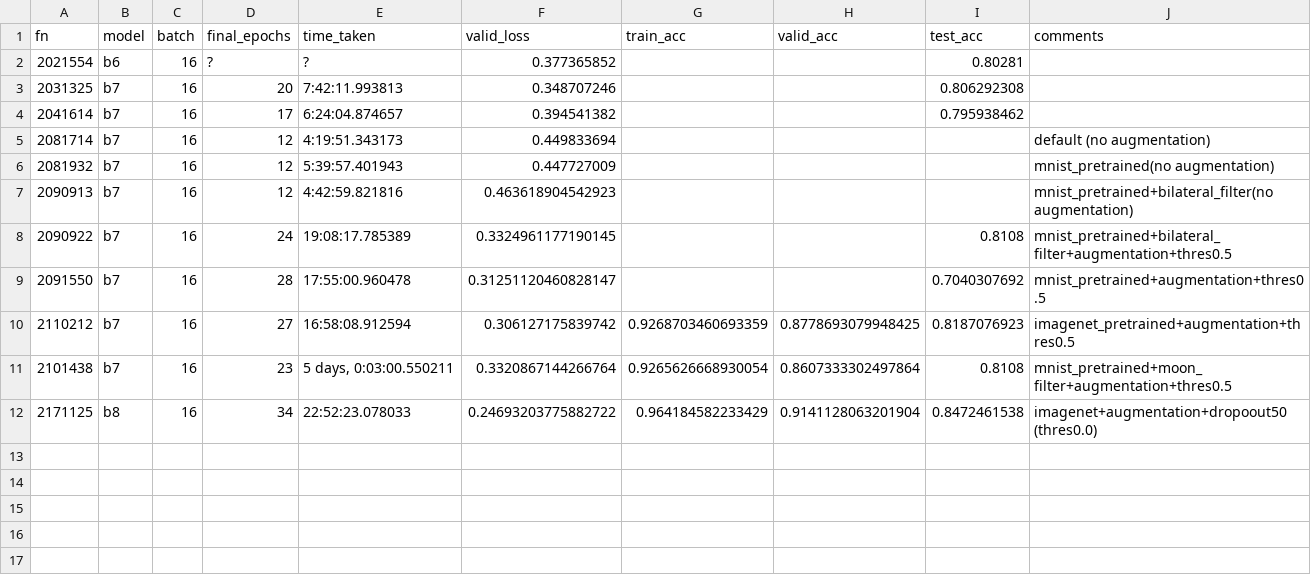
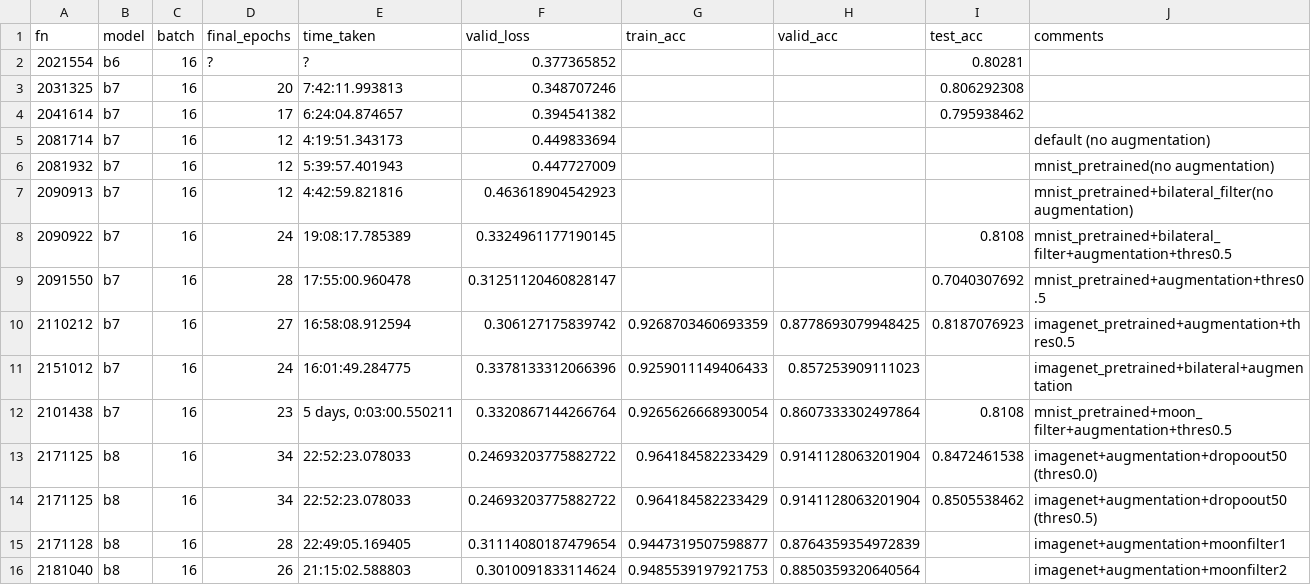
Before and after one commit to hyunseoki/dacon_dirty_mnist_1st, a CSV file: history.csv, drawn as a sheet.

Commit message:
update

```diff
--- a/history.csv
+++ b/history.csv
@@ -10,3 +10,7 @@ fn," model"," batch"," final_epochs"," time_taken","  valid_loss","train_acc","v
 2110212,"b7","16","27","16:58:08.912594","0.306127175839742","0.9268703460693359","0.8778693079948425",0.8187076923,imagenet_pretrained+augmentation+thres0.5
+2151012,"b7","16","24","16:01:49.284775","0.3378133312066396","0.9259011149406433","0.857253909111023",,imagenet_pretrained+bilateral+augmentation
 2101438,"b7","16","23","5 days, 0:03:00.550211","0.3320867144266764","0.9265626668930054","0.8607333302497864",0.8108,mnist_pretrained+moon_filter+augmentation+thres0.5
 2171125,"b8","16","34","22:52:23.078033","0.24693203775882722","0.964184582233429","0.9141128063201904",0.8472461538,imagenet+augmentation+dropoout50 (thres0.0)
+2171125,"b8","16","34","22:52:23.078033","0.24693203775882722","0.964184582233429","0.9141128063201904",0.8505538462,imagenet+augmentation+dropoout50 (thres0.5)
+2171128,"b8","16","28","22:49:05.169405","0.31114080187479654","0.9447319507598877","0.8764359354972839",,imagenet+augmentation+moonfilter1
+2181040,"b8","16","26","21:15:02.588803","0.3010091833114624","0.9485539197921753","0.8850359320640564",,imagenet+augmentation+moonfilter2
```
